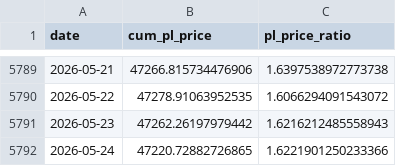
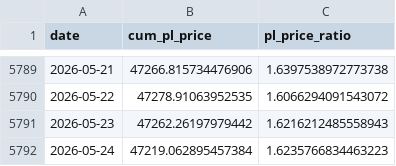
Before and after one commit to yudiyanto88/Onchain-Dashboard, a CSV file: data_cum_pl.csv, drawn as a sheet; only a part is shown, gaps mark what is left out.

```diff
--- a/data_cum_pl.csv
+++ b/data_cum_pl.csv
@@ -5791,2 +5791,2 @@ date,cum_pl_price,pl_price_ratio
 2026-05-23,47262.26197979442,1.6216212485558943
-2026-05-24,47220.72882726865,1.6221901250233366
+2026-05-24,47219.062895457384,1.6235766834463223
```
Also changed, not shown: data_mvrv.csv, data_price_level.csv, 3 other files.
